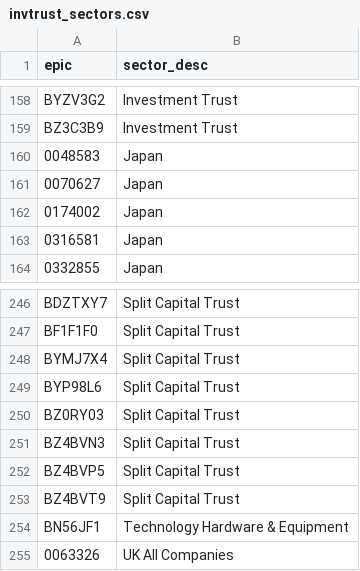
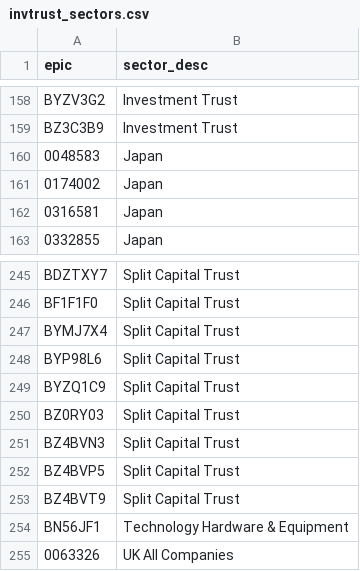
Before and after one commit to KqSMea8/picker, a CSV file: invtrust_sectors.csv, drawn as a sheet; only a part is shown, gaps mark what is left out.

```diff
--- a/invtrust_sectors.csv
+++ b/invtrust_sectors.csv
@@ -160,3 +160,2 @@ BZ3C3B9,Investment Trust
 0048583,Japan
-0070627,Japan
 0174002,Japan
@@ -249,2 +248,3 @@ BYMJ7X4,Split Capital Trust
 BYP98L6,Split Capital Trust
+BYZQ1C9,Split Capital Trust
 BZ0RY03,Split Capital Trust
```
Also changed, not shown: etf_details.csv, etfs.csv, 4 other files.
